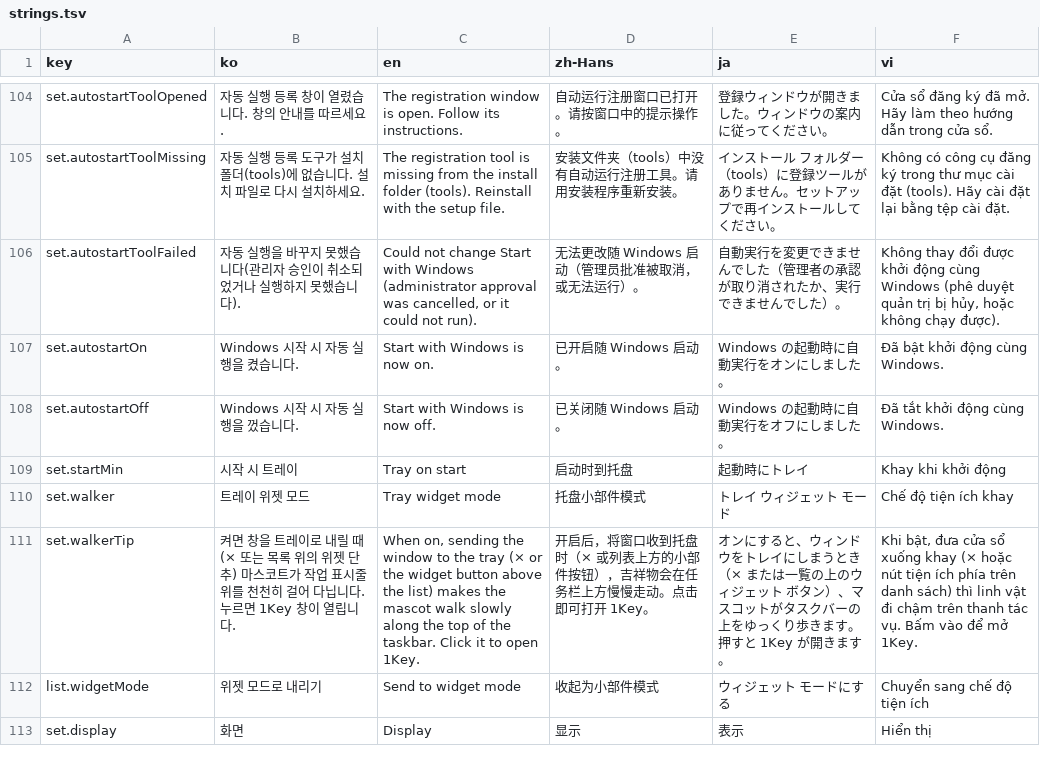
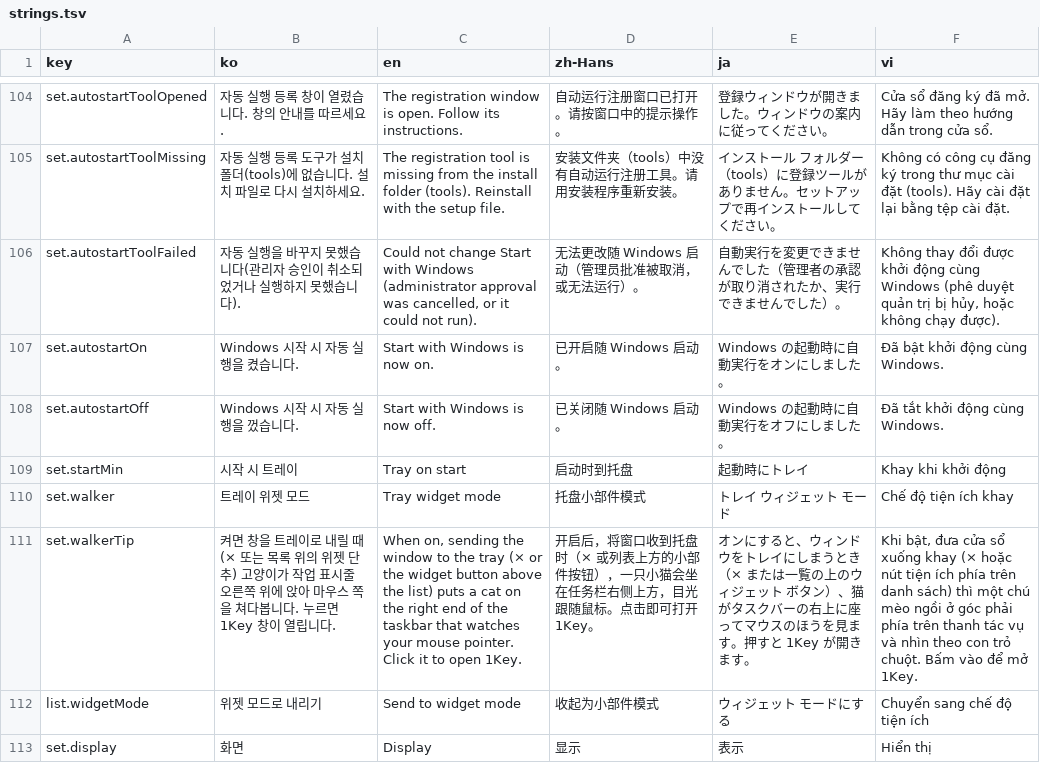
Before and after one commit to devowlscorp/1key-public, a TSV file: src/OneKey/i18n/strings.tsv, drawn as a sheet; only a part is shown, gaps mark what is left out; the diff covers the shown part only; the diff names each change by its address in the sheet, - before the commit and + after, or states it on an @@ line.

```diff
--- a/src/OneKey/i18n/strings.tsv
+++ b/src/OneKey/i18n/strings.tsv
-B111 (ko): …단추) 마스코트가 작업 표시줄 위를 천천히 걸어 다닙니다. 누…
+B111 (ko): …단추) 고양이가 작업 표시줄 오른쪽 위에 앉아 마우스 쪽을 쳐다봅니다. 누…
-C111 (en): …the list) makes the mascot walk slowly along the top of the taskbar. Click it…
+C111 (en): …the list) puts a cat on the right end of the taskbar that watches your mouse pointer. Click it…
-D111 (zh-Hans): …按钮），吉祥物会在任务栏上方慢慢走动。点击即…
+D111 (zh-Hans): …按钮），一只小猫会坐在任务栏右侧上方，目光跟随鼠标。点击即…
-E111 (ja): …タン）、マスコットがタスクバーの上をゆっくり歩きます。押…
+E111 (ja): …タン）、猫がタスクバーの右上に座ってマウスのほうを見ます。押…
-F111 (vi): …sách) thì linh vật đi chậm trên thanh tác vụ. Bấm vào…
+F111 (vi): …sách) thì một chú mèo ngồi ở góc phải phía trên thanh tác vụ và nhìn theo con trỏ chuột. Bấm vào…
```
Also changed, not shown: 5 edited cells elsewhere in this file, 28 other files.
